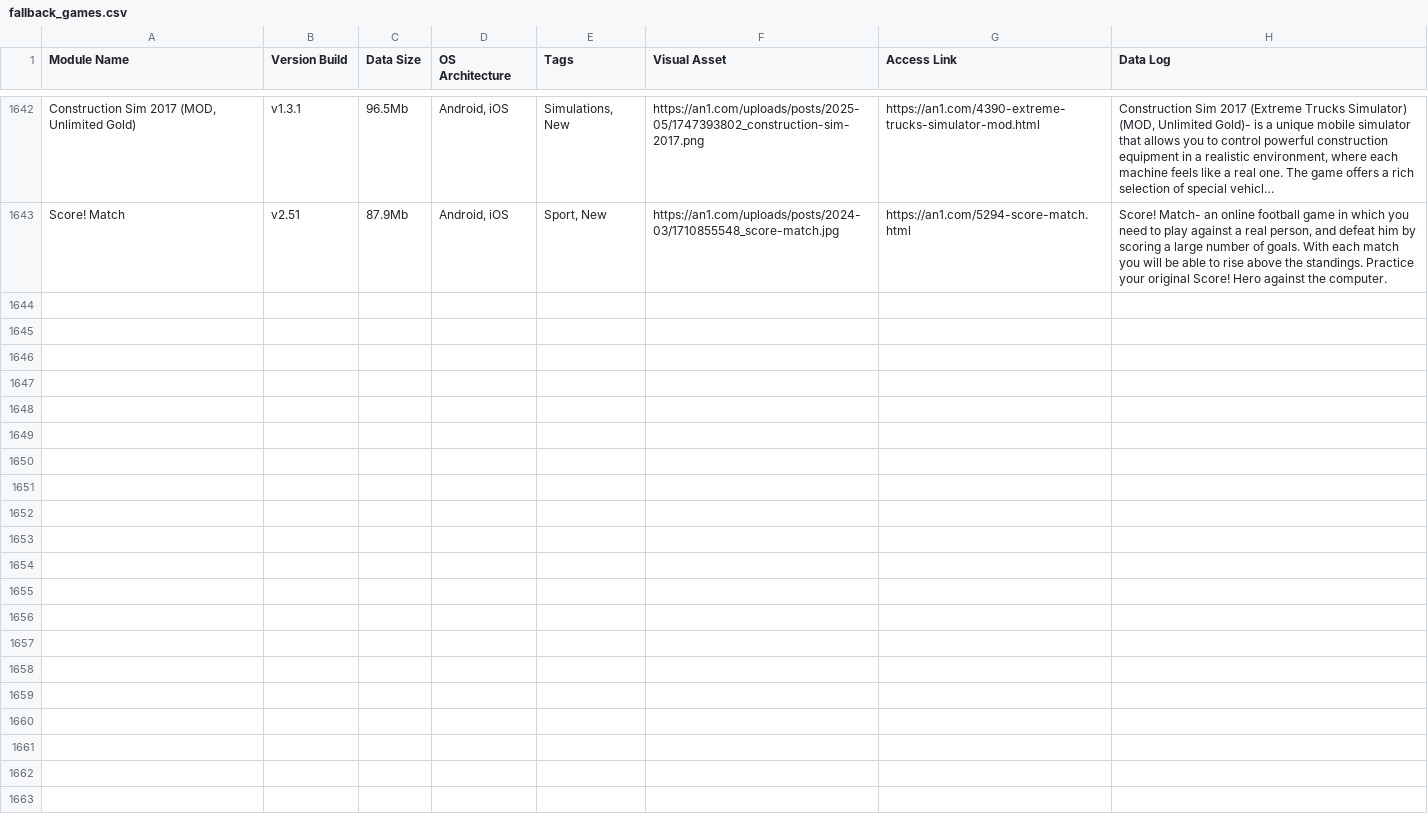
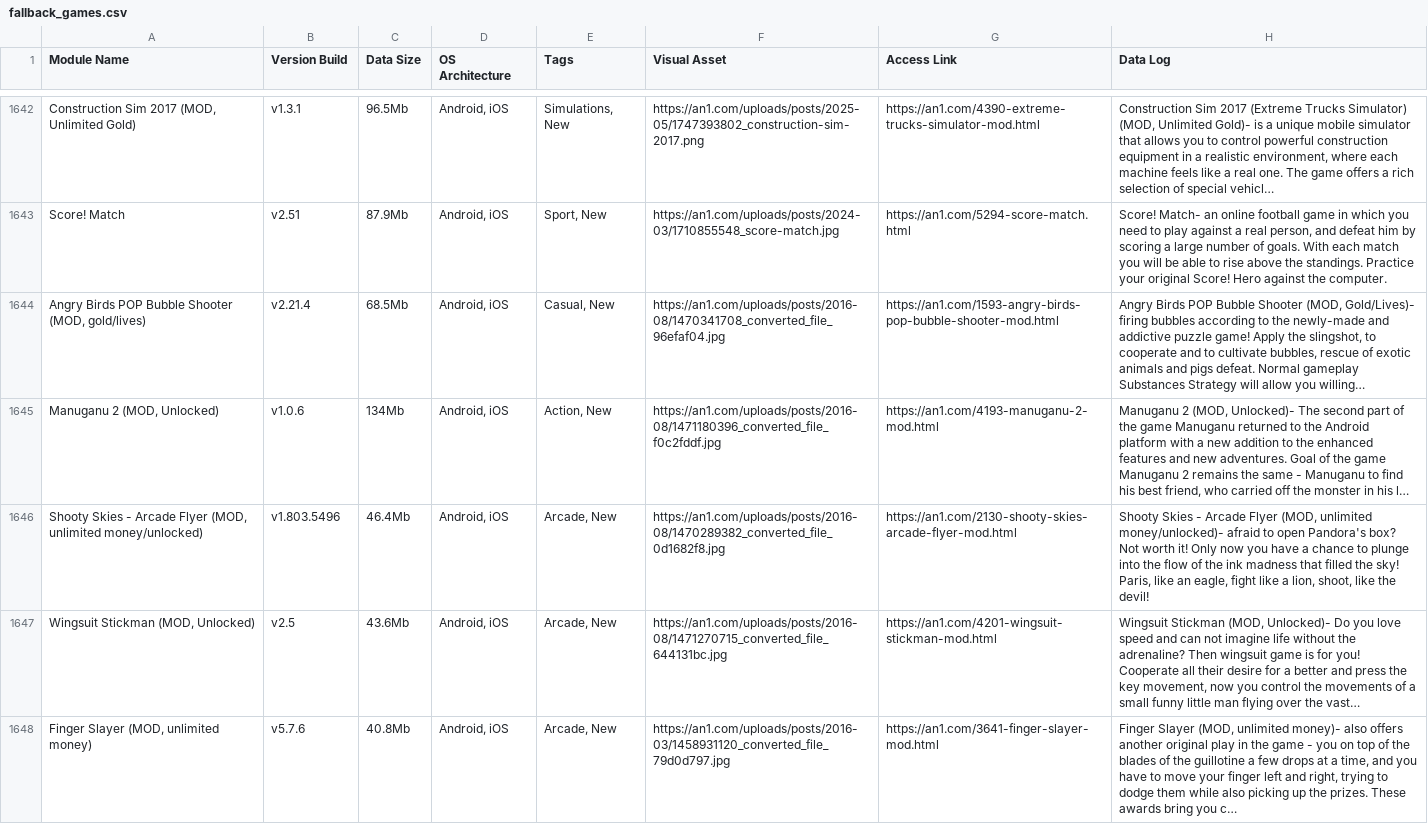
Before and after one commit to F1r0s/nexusgames, a CSV file: fallback_games.csv, drawn as a sheet; only a part is shown, gaps mark what is left out; the diff names each change by its address in the sheet, - before the commit and + after, or states it on an @@ line.

```diff
--- a/fallback_games.csv
+++ b/fallback_games.csv
+row 1644: Angry Birds POP Bubble Shooter (MOD, gold/lives) | v2.21.4 | 68.5Mb | Android, iOS | Casual, New | https://an1.com/uploads/posts/2016-08/1470341708_converted_file_96efaf04.jpg | https://an1.com/1593-angry-birds-pop-bubble-shooter-mod.html | Angry Birds POP Bubble Shooter (MOD, Gold/Lives)- firing bubbles according to the newly-made and addictive puzzle game! Apply the slingshot, to cooperate and to cultivate bubbles, rescue of exotic animals and pigs defeat. Normal gameplay Substances Strategy will allow you willing…
+row 1645: Manuganu 2 (MOD, Unlocked) | v1.0.6 | 134Mb | Android, iOS | Action, New | https://an1.com/uploads/posts/2016-08/1471180396_converted_file_f0c2fddf.jpg | https://an1.com/4193-manuganu-2-mod.html | Manuganu 2 (MOD, Unlocked)- The second part of the game Manuganu returned to the Android platform with a new addition to the enhanced features and new adventures. Goal of the game Manuganu 2 remains the same - Manuganu to find his best friend, who carried off the monster in his l…
+row 1646: Shooty Skies - Arcade Flyer (MOD, unlimited money/unlocked) | v1.803.5496 | 46.4Mb | Android, iOS | Arcade, New | https://an1.com/uploads/posts/2016-08/1470289382_converted_file_0d1682f8.jpg | https://an1.com/2130-shooty-skies-arcade-flyer-mod.html | Shooty Skies - Arcade Flyer (MOD, unlimited money/unlocked)- afraid to open Pandora's box? Not worth it! Only now you have a chance to plunge into the flow of the ink madness that filled the sky! Paris, like an eagle, fight like a lion, shoot, like the devil!
+row 1647: Wingsuit Stickman (MOD, Unlocked) | v2.5 | 43.6Mb | Android, iOS | Arcade, New | https://an1.com/uploads/posts/2016-08/1471270715_converted_file_644131bc.jpg | https://an1.com/4201-wingsuit-stickman-mod.html | Wingsuit Stickman (MOD, Unlocked)- Do you love speed and can not imagine life without the adrenaline? Then wingsuit game is for you! Cooperate all their desire for a better and press the key movement, now you control the movements of a small funny little man flying over the vast…
+row 1648: Finger Slayer (MOD, unlimited money) | v5.7.6 | 40.8Mb | Android, iOS | Arcade, New | https://an1.com/uploads/posts/2016-03/1458931120_converted_file_79d0d797.jpg | https://an1.com/3641-finger-slayer-mod.html | Finger Slayer (MOD, unlimited money)- also offers another original play in the game - you on top of the blades of the guillotine a few drops at a time, and you have to move your finger left and right, trying to dodge them while also picking up the prizes. These awards bring you c…
```
Also changed, not shown: 1 other file.
